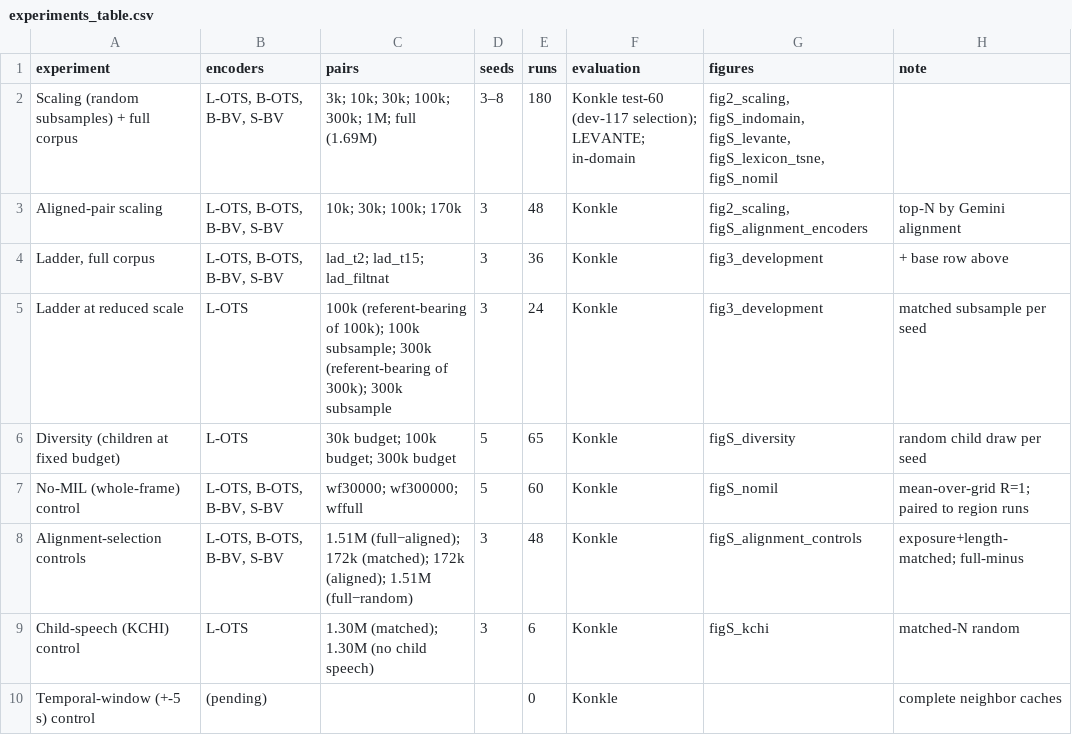
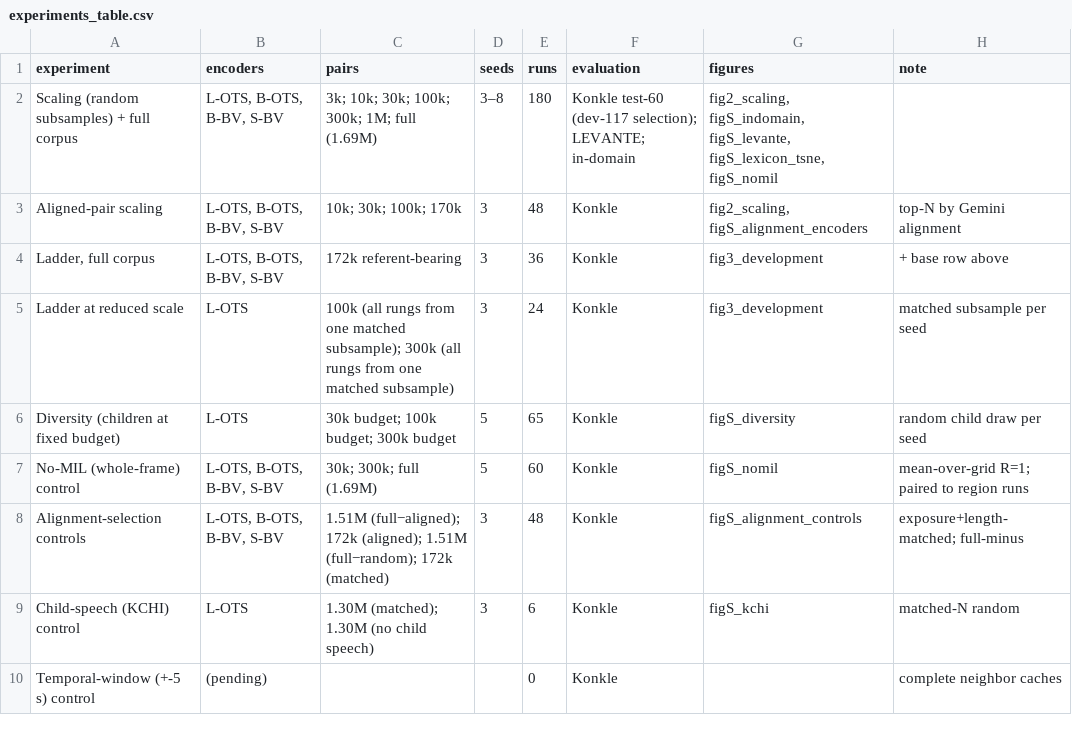
Before and after one commit to mcfrank/vlm-headcam, a CSV file: results/experiments_table.csv, drawn as a sheet.

```diff
--- a/results/experiments_table.csv
+++ b/results/experiments_table.csv
@@ -3,7 +3,7 @@ Scaling (random subsamples) + full corpus,"L-OTS, B-OTS, B-BV, S-BV",3k; 10k; 30
 Aligned-pair scaling,"L-OTS, B-OTS, B-BV, S-BV",10k; 30k; 100k; 170k,3,48,Konkle,"fig2_scaling, figS_alignment_encoders",top-N by Gemini alignment
-"Ladder, full corpus","L-OTS, B-OTS, B-BV, S-BV",lad_t2; lad_t15; lad_filtnat,3,36,Konkle,fig3_development,+ base row above
-Ladder at reduced scale,L-OTS,100k (referent-bearing of 100k); 100k subsample; 300k (referent-bearing of 300k); 300k subsample,3,24,Konkle,fig3_development,matched subsample per seed
+"Ladder, full corpus","L-OTS, B-OTS, B-BV, S-BV",172k referent-bearing,3,36,Konkle,fig3_development,+ base row above
+Ladder at reduced scale,L-OTS,100k (all rungs from one matched subsample); 300k (all rungs from one matched subsample),3,24,Konkle,fig3_development,matched subsample per seed
 Diversity (children at fixed budget),L-OTS,30k budget; 100k budget; 300k budget,5,65,Konkle,figS_diversity,random child draw per seed
-No-MIL (whole-frame) control,"L-OTS, B-OTS, B-BV, S-BV",wf30000; wf300000; wffull,5,60,Konkle,figS_nomil,mean-over-grid R=1; paired to region runs
-Alignment-selection controls,"L-OTS, B-OTS, B-BV, S-BV",1.51M (full−aligned); 172k (matched); 172k (aligned); 1.51M (full−random),3,48,Konkle,figS_alignment_controls,exposure+length-matched; full-minus
+No-MIL (whole-frame) control,"L-OTS, B-OTS, B-BV, S-BV",30k; 300k; full (1.69M),5,60,Konkle,figS_nomil,mean-over-grid R=1; paired to region runs
+Alignment-selection controls,"L-OTS, B-OTS, B-BV, S-BV",1.51M (full−aligned); 172k (aligned); 1.51M (full−random); 172k (matched),3,48,Konkle,figS_alignment_controls,exposure+length-matched; full-minus
 Child-speech (KCHI) control,L-OTS,1.30M (matched); 1.30M (no child speech),3,6,Konkle,figS_kchi,matched-N random
```
Also changed, not shown: 2 other files.
